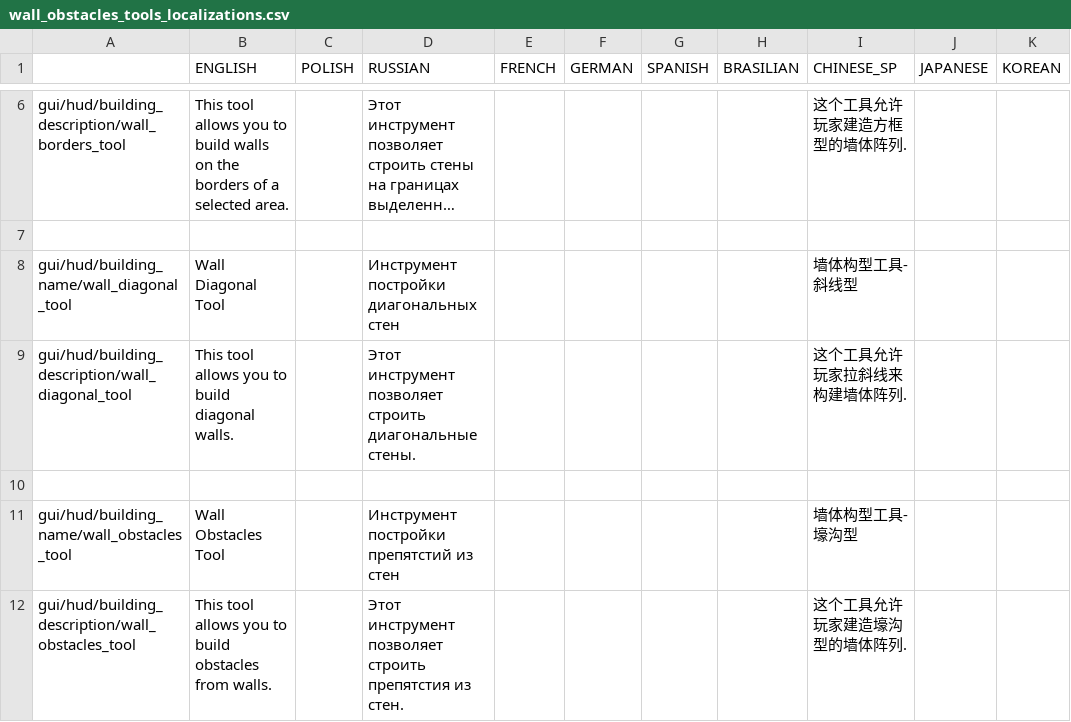
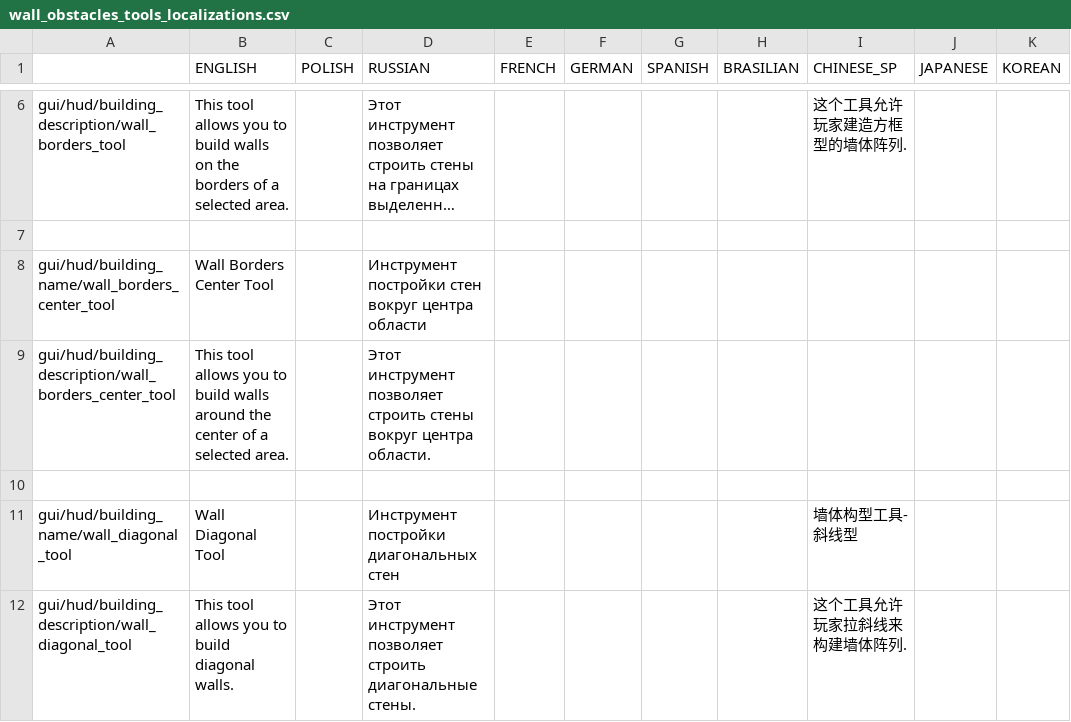
Before and after one commit to PonomarevDmitry/RiftbreakersMods, a CSV file: WallObstaclesTools/gui/wall_obstacles_tools_localizations.csv, drawn as a sheet; only a part is shown, gaps mark what is left out; the shorter side is filled out with more unchanged rows; long unchanged cells end in …; the diff names each change by its address in the sheet, - before the commit and + after, or states it on an @@ line.

Commit message:
WallObstaclesTools. Adding new tool Wall Borders Center Tool.

```diff
--- a/WallObstaclesTools/gui/wall_obstacles_tools_localizations.csv
+++ b/WallObstaclesTools/gui/wall_obstacles_tools_localizations.csv
+row 8: gui/hud/building_name/wall_borders_center_tool | Wall Borders Center Tool |  | Инструмент постройки стен вокруг центра области
+row 9: gui/hud/building_description/wall_borders_center_tool | This tool allows you to build walls around the center of a selected area. |  | Этот инструмент позволяет строить стены вокруг центра области.
+row 10: (empty)
```
Also changed, not shown: 5 other files.
